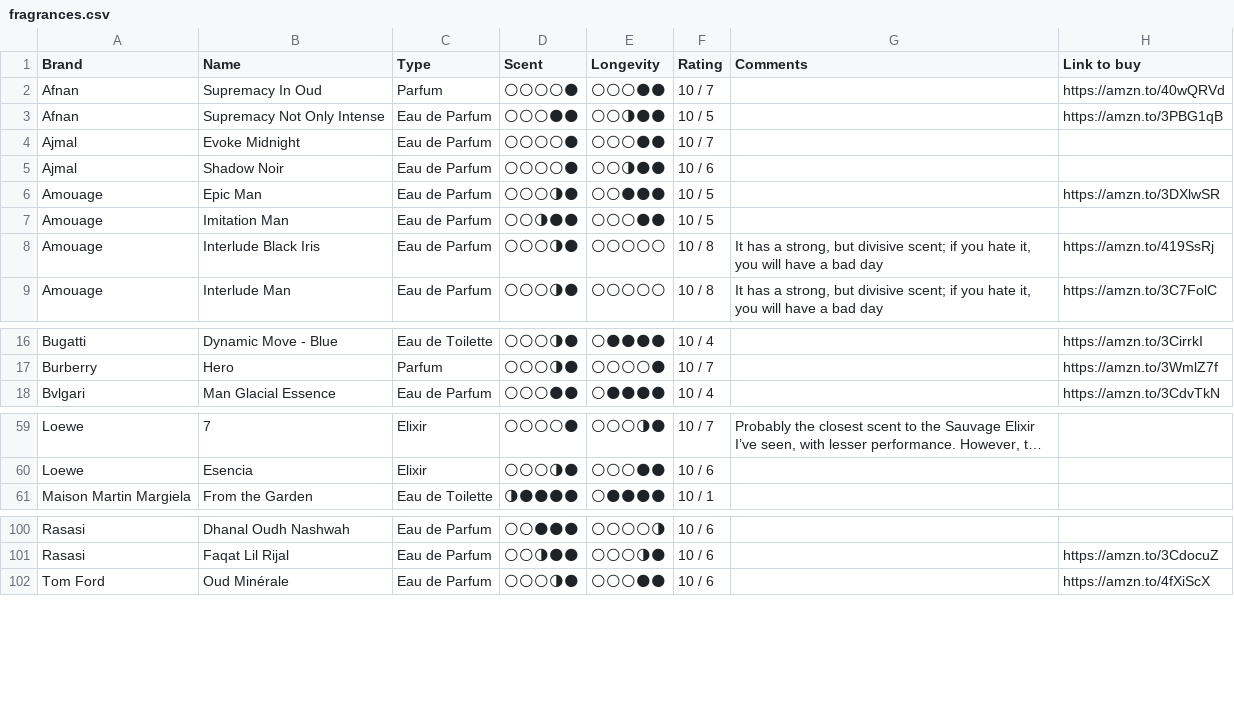
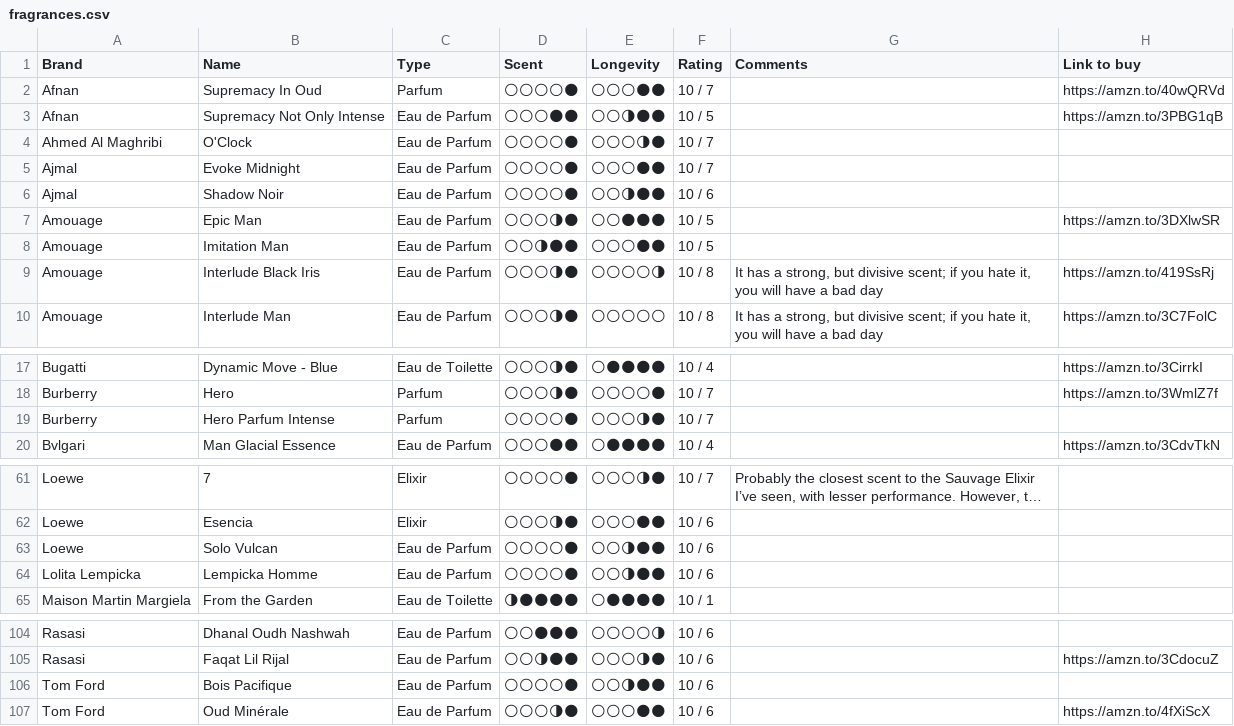
Before and after one commit to vikdean/bombote_com, a CSV file: fragrances.csv, drawn as a sheet; only a part is shown, gaps mark what is left out; long unchanged cells end in …; addresses are those after the commit; the diff names each change by its address in the sheet, - before the commit and + after, or states it on an @@ line.

```diff
--- a/fragrances.csv
+++ b/fragrances.csv
+row 4: Ahmed Al Maghribi | O'Clock | Eau de Parfum | 🌕🌕🌕🌕🌑 | 🌕🌕🌕🌗🌑 | 10 / 7
-E9 (Longevity): 🌕🌕🌕🌕🌕
+E9 (Longevity): 🌕🌕🌕🌕🌗
+row 19: Burberry | Hero Parfum Intense | Parfum | 🌕🌕🌕🌕🌑 | 🌕🌕🌕🌗🌑 | 10 / 7
+row 63: Loewe | Solo Vulcan | Eau de Parfum | 🌕🌕🌕🌕🌑 | 🌕🌕🌗🌑🌑 | 10 / 6
+row 64: Lolita Lempicka | Lempicka Homme | Eau de Parfum | 🌕🌕🌕🌕🌑 | 🌕🌕🌗🌑🌑 | 10 / 6
+row 106: Tom Ford | Bois Pacifique | Eau de Parfum | 🌕🌕🌕🌕🌑 | 🌕🌕🌗🌑🌑 | 10 / 6
```
Also changed, not shown: 2 other files.
